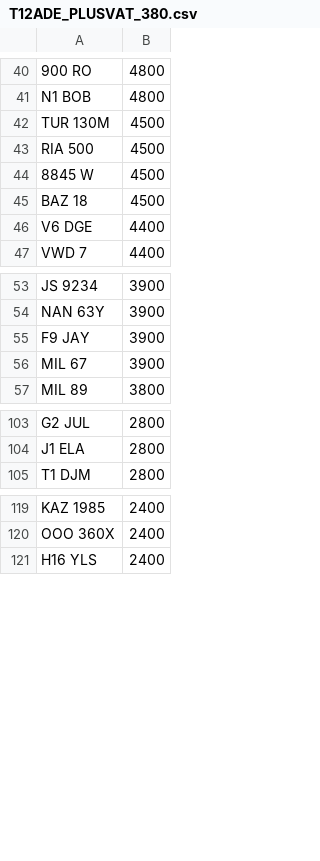
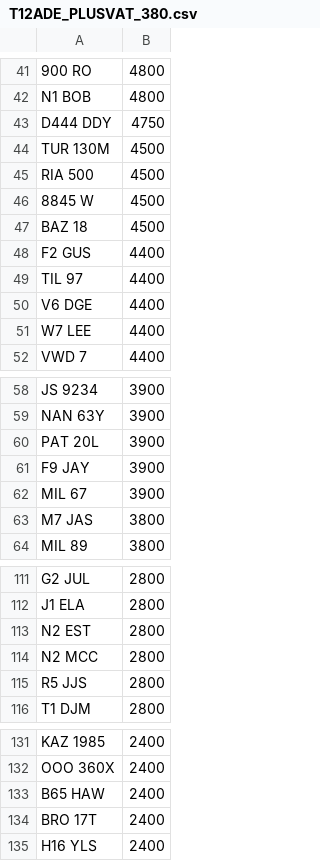
Before and after one commit to martinsumner/simplyreg, a CSV file: csv/T12ADE_PLUSVAT_380.csv, drawn as a sheet; only a part is shown, gaps mark what is left out; the diff covers the shown part only; the diff names each change by its address in the sheet, - before the commit and + after, or states it on an @@ line.

Commit message:
Update T12ADE_PLUSVAT_380.csv

```diff
--- a/csv/T12ADE_PLUSVAT_380.csv
+++ b/csv/T12ADE_PLUSVAT_380.csv
+row 43: D444 DDY | 4750
+row 48: F2 GUS | 4400
+row 49: TIL 97 | 4400
+row 51: W7 LEE | 4400
+row 60: PAT 20L | 3900
+row 63: M7 JAS | 3800
+row 113: N2 EST | 2800
+row 114: N2 MCC | 2800
+row 115: R5 JJS | 2800
+row 133: B65 HAW | 2400
+row 134: BRO 17T | 2400
```
Also changed, not shown: 4 added rows elsewhere in this file.
